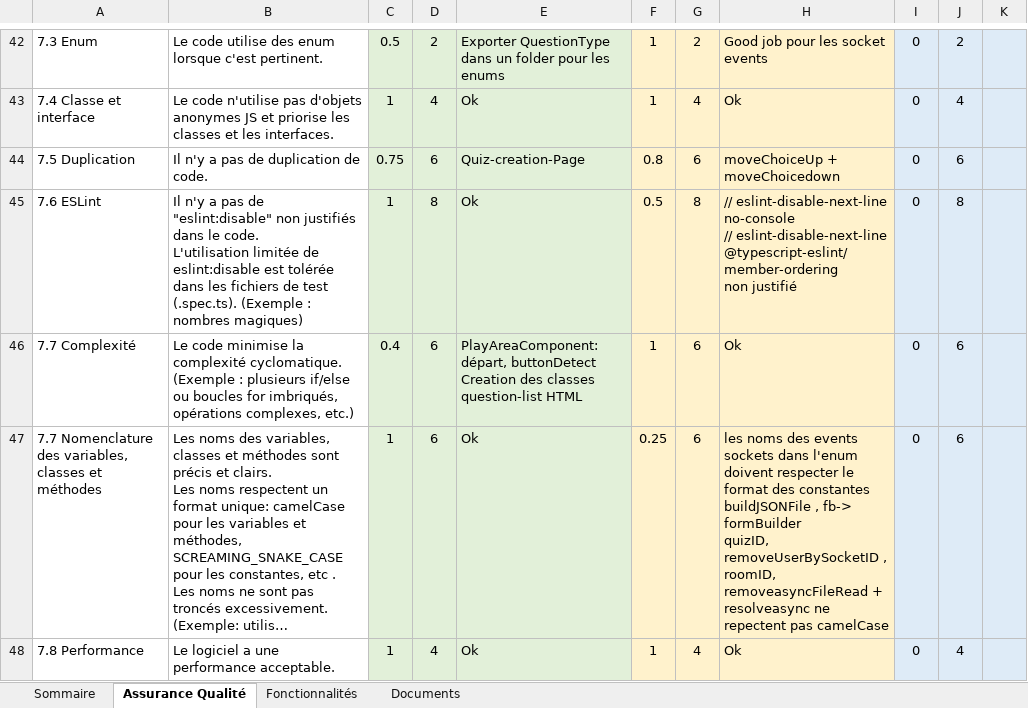
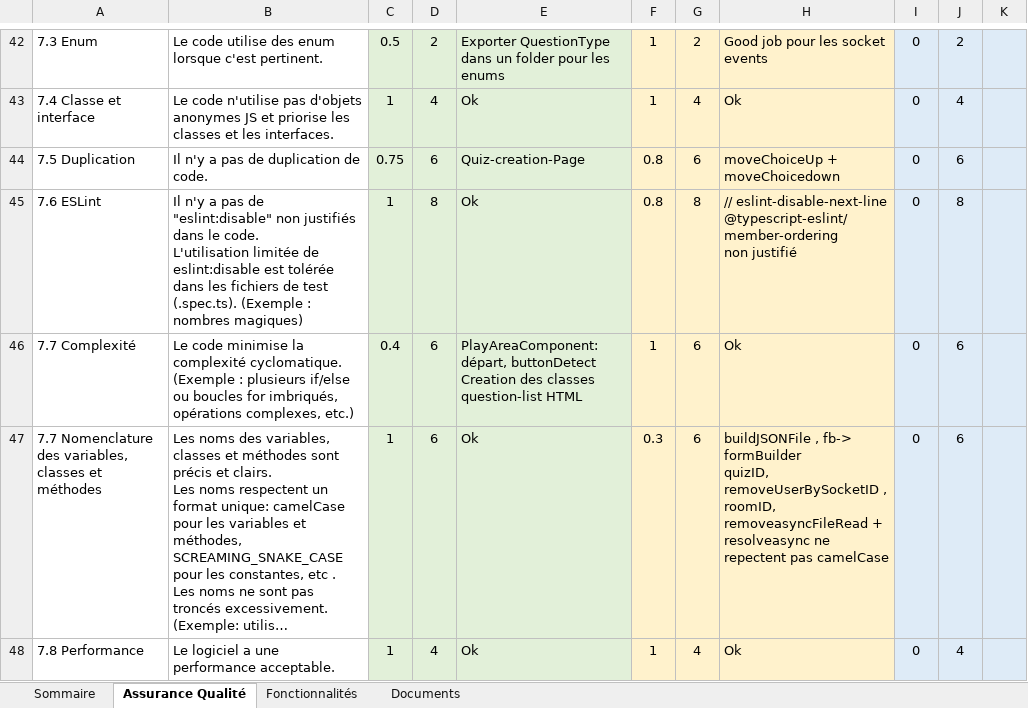
Before and after one commit to ArmanLidder/QuizApplicationProject, an Excel workbook: Equipe103.xlsx, sheet Assurance Qualité, drawn as a sheet; only a part is shown, gaps mark what is left out; long unchanged cells end in …; values as stored, in another font and other column widths than the file's, no borders; ↵ is a line break in a cell; the diff covers the shown part only; the diff names each change by its address in the sheet, - before the commit and + after, or states it on an @@ line.

Commit message:
Update Sprint2

```diff
--- a/Equipe103.xlsx (sheet Assurance Qualité)
+++ b/Equipe103.xlsx (sheet Assurance Qualité)
-F45: 0.5
+F45: 0.8
-H45: // eslint-disable-next-line no-console ↵ // eslint-disable-next-line @typescript-eslint/member-ordering ↵ non…
+H45: // eslint-disable-next-line @typescript-eslint/member-ordering ↵ non…
-F47: 0.25
+F47: 0.3
-H47: les noms des events sockets dans l'enum doivent respecter le format des constantes ↵ buildJSONFile ,…
+H47: buildJSONFile ,…
```
Also changed, not shown: 5 edited cells elsewhere in this sheet, sheet Sommaire.
